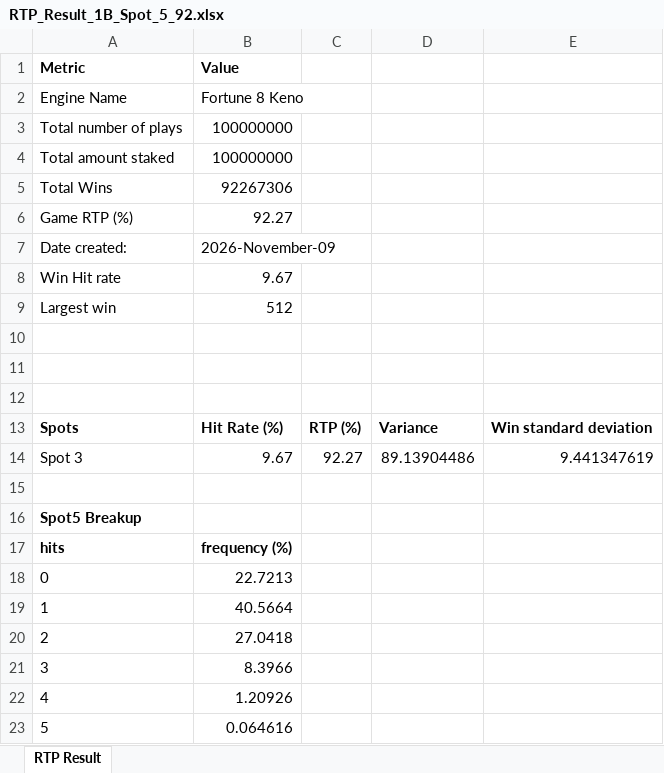
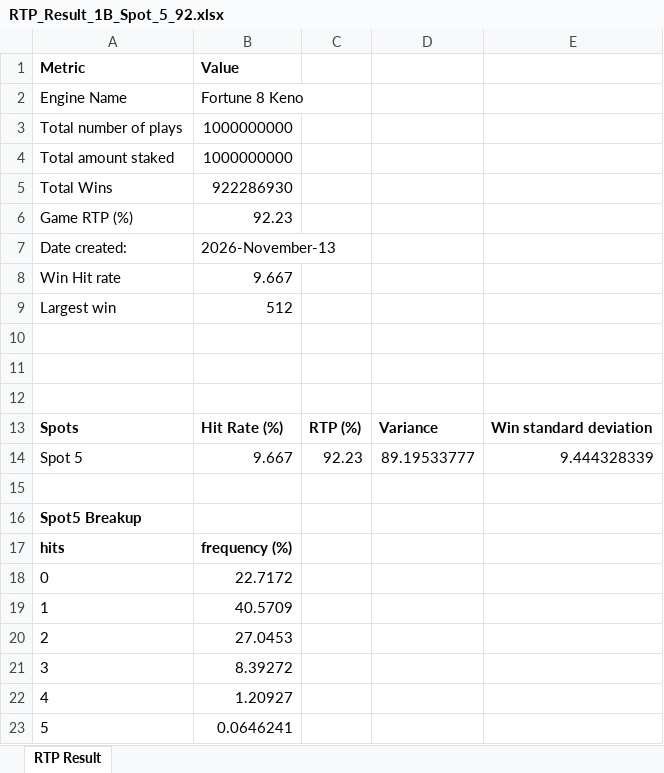
Before and after one commit to Pixiu-Infrastructure/sg-fortune8Keno-server, an Excel workbook: RTP_Result_1B_Spot_5_92.xlsx, sheet RTP Result, drawn as a sheet; values as stored, in another font and other column widths than the file's, no borders; removed rows and columns are numbered as before the commit, all else as after; the diff names each change by its address in the sheet, - before the commit and + after, or states it on an @@ line.

```diff
--- a/RTP_Result_1B_Spot_5_92.xlsx (sheet RTP Result)
+++ b/RTP_Result_1B_Spot_5_92.xlsx (sheet RTP Result)
-B3:B4 (Value): 100000000
+B3:B4 (Value): 1000000000
-B5 (Value): 92267306
+B5 (Value): 922286930
-B6 (Value): 92.27
+B6 (Value): 92.23
-B7 (Value): 2026-November-09
+B7 (Value): 2026-November-13
-B8 (Value): 9.67
+B8 (Value): 9.667
-row 14: Spot 3 | 9.67 | 92.27 | 89.13904486 | 9.441347619
+row 14: Spot 5 | 9.667 | 92.23 | 89.19533777 | 9.444328339
-B18 (Value): 22.7213
+B18 (Value): 22.7172
-B19 (Value): 40.5664
+B19 (Value): 40.5709
-B20 (Value): 27.0418
+B20 (Value): 27.0453
-B21 (Value): 8.3966
+B21 (Value): 8.39272
-B22 (Value): 1.20926
+B22 (Value): 1.20927
-B23 (Value): 0.064616
+B23 (Value): 0.0646241
```
Also changed, not shown: RTP_Result_1B_Spot_6_92.xlsx, 11 other files.
